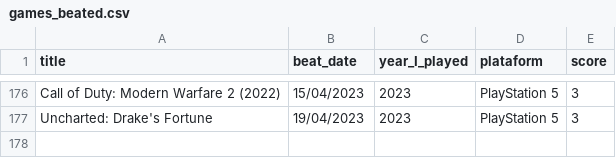
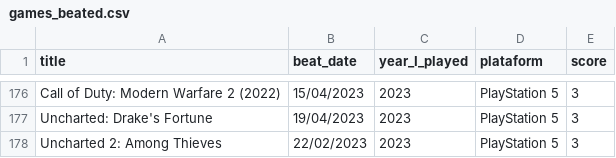
Before and after one commit to andredarcie/my-life-data, a CSV file: data/games/games_beated.csv, drawn as a sheet; only a part is shown, gaps mark what is left out; the diff names each change by its address in the sheet, - before the commit and + after, or states it on an @@ line.

Commit message:
Update games_beated.csv

```diff
--- a/data/games/games_beated.csv
+++ b/data/games/games_beated.csv
+row 178: Uncharted 2: Among Thieves | 22/02/2023 | 2023 | PlayStation 5 | 3
```
